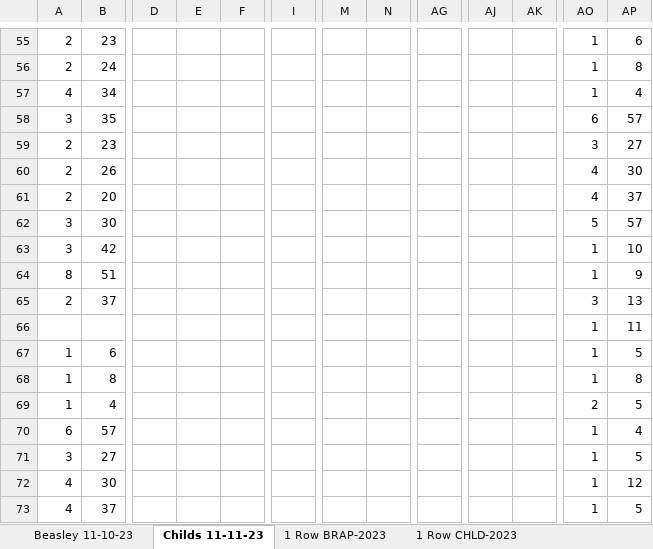
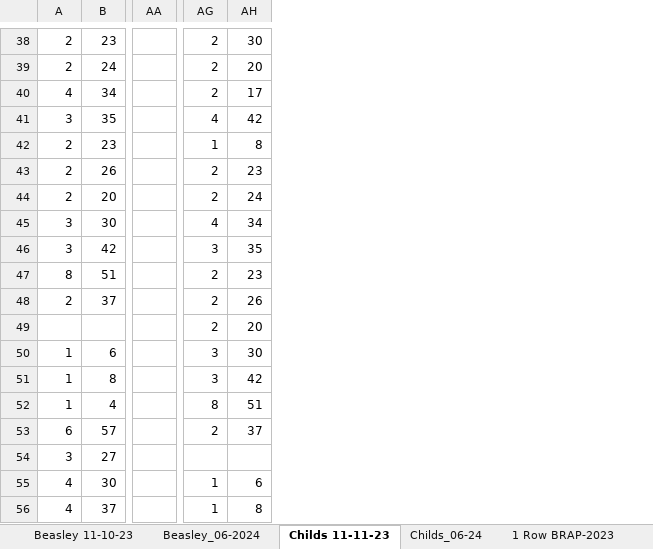
Before and after one commit to quentinmccalla1/Thesis, an Excel workbook: PopfreSurvey/Cottonwood Survey.xlsx, sheet Childs 11-11-23, drawn as a sheet; only a part is shown, gaps mark what is left out; values as stored, in another font and other column widths than the file's, no borders; removed rows and columns are numbered as before the commit, all else as after; the diff covers the shown part only; the diff names each change by its address in the sheet, - before the commit and + after, or states it on an @@ line.

```diff
--- a/PopfreSurvey/Cottonwood Survey.xlsx (sheet Childs 11-11-23)
+++ b/PopfreSurvey/Cottonwood Survey.xlsx (sheet Childs 11-11-23)
-column D, empty
-column E, empty
-column F, empty
-column I, empty
-column M, empty
-column N, empty
-column AG, empty
+column AA, empty
-column AJ, empty
-column AK, empty
-AG38:AG40: 1
+AG38:AG40: 2
-AH38: 6
+AH38: 30
-AH39: 8
+AH39: 20
-AH40: 4
+AH40: 17
-AG41: 6
+AG41: 4
-AH41: 57
+AH41: 42
-AG42: 3
+AG42: 1
-AH42: 27
+AH42: 8
-AG43:AG44: 4
+AG43:AG44: 2
-AH43: 30
+AH43: 23
-AH44: 37
+AH44: 24
-AG45: 5
+AG45: 4
-AH45: 57
+AH45: 34
-AG46: 1
+AG46: 3
-AH46: 10
+AH46: 35
-AG47: 1
+AG47: 2
-AH47: 9
+AH47: 23
-AG48: 3
+AG48: 2
-AH48: 13
+AH48: 26
-AG49: 1
+AG49: 2
-AH49: 11
+AH49: 20
-AG50:AG51: 1
+AG50:AG51: 3
-AH50: 5
+AH50: 30
-AH51: 8
+AH51: 42
-AG52: 2
+AG52: 8
-AH52: 5
+AH52: 51
-AG53: 1
+AG53: 2
-AH53: 4
+AH53: 37
-AG54: 1
+AG54: (empty)
-AH54: 5
+AH54: (empty)
-AH55: 12
+AH55: 6
-AH56: 5
+AH56: 8
```
Also changed, not shown: other rows of this sheet, sheet Childs_06-24, sheet Beasley 11-10-23, sheet Beasley_06-2024, other sheet tabs, formulas that keep their value, 1 other file.
